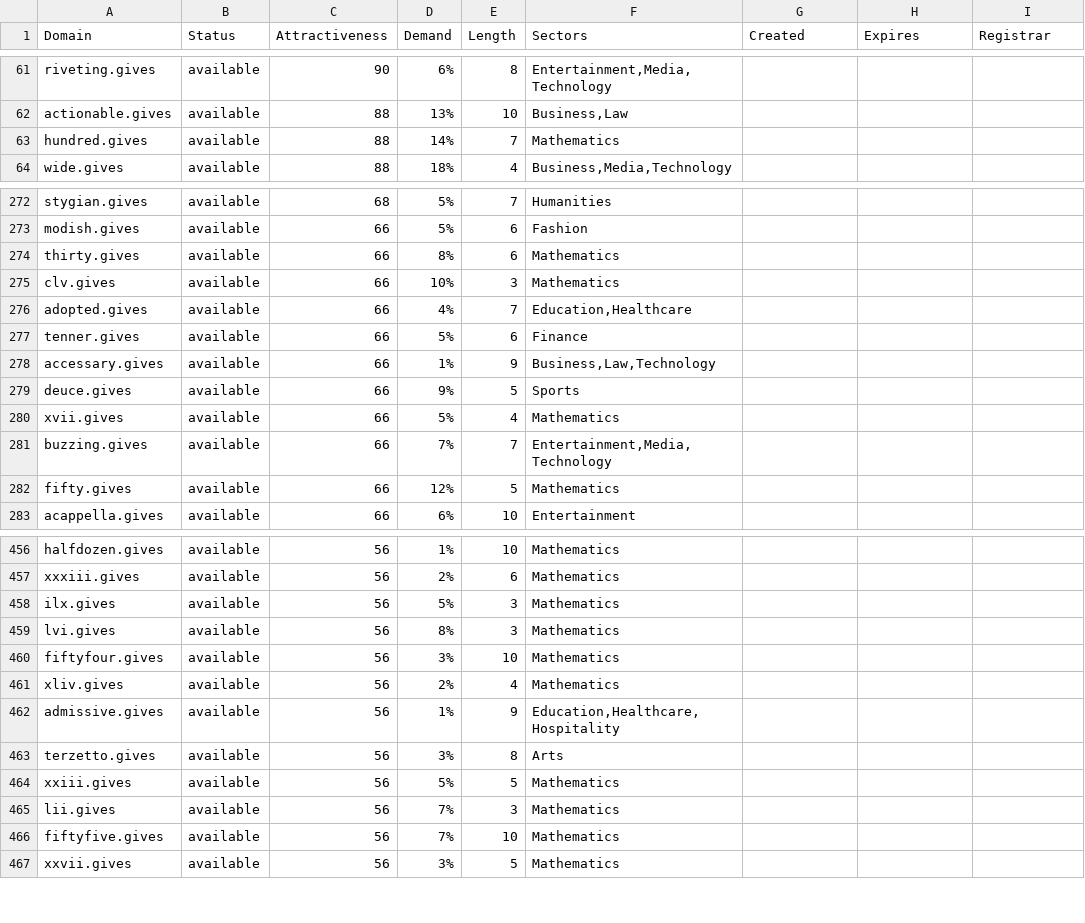
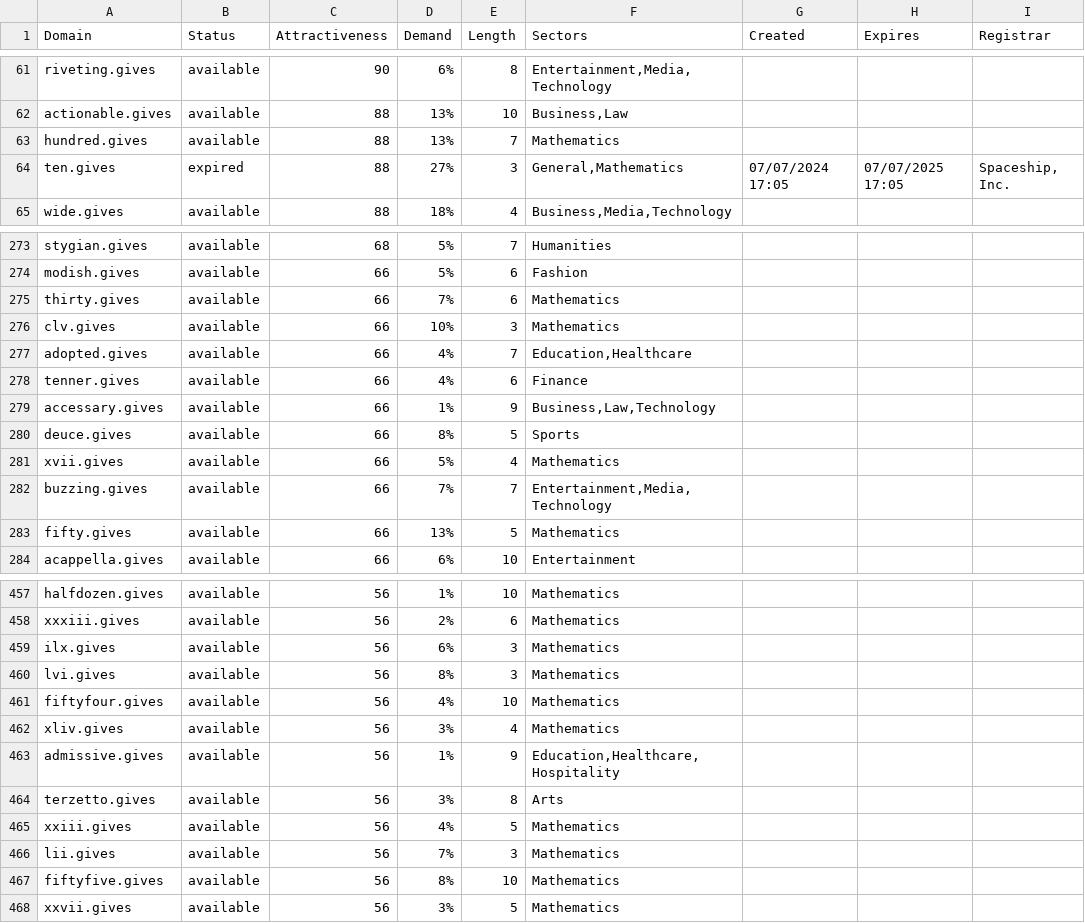
Before and after one commit to UniqueDomains/gives-oneword-domains, a CSV file: gives.csv, drawn as a sheet; only a part is shown, gaps mark what is left out; the diff covers the shown part only.

```diff
--- a/gives.csv
+++ b/gives.csv
@@ -62,3 +62,4 @@ riveting.gives,available,90,6%,8,"Entertainment,Media,Technology",,,
 actionable.gives,available,88,13%,10,"Business,Law",,,
-hundred.gives,available,88,14%,7,Mathematics,,,
+hundred.gives,available,88,13%,7,Mathematics,,,
+ten.gives,expired,88,27%,3,"General,Mathematics",07/07/2024 17:05,07/07/2025 17:05,"Spaceship, Inc."
 wide.gives,available,88,18%,4,"Business,Media,Technology",,,
@@ -273,11 +274,11 @@ stygian.gives,available,68,5%,7,Humanities,,,
 modish.gives,available,66,5%,6,Fashion,,,
-thirty.gives,available,66,8%,6,Mathematics,,,
+thirty.gives,available,66,7%,6,Mathematics,,,
 clv.gives,available,66,10%,3,Mathematics,,,
 adopted.gives,available,66,4%,7,"Education,Healthcare",,,
-tenner.gives,available,66,5%,6,Finance,,,
+tenner.gives,available,66,4%,6,Finance,,,
 accessary.gives,available,66,1%,9,"Business,Law,Technology",,,
-deuce.gives,available,66,9%,5,Sports,,,
+deuce.gives,available,66,8%,5,Sports,,,
 xvii.gives,available,66,5%,4,Mathematics,,,
 buzzing.gives,available,66,7%,7,"Entertainment,Media,Technology",,,
-fifty.gives,available,66,12%,5,Mathematics,,,
+fifty.gives,available,66,13%,5,Mathematics,,,
 acappella.gives,available,66,6%,10,Entertainment,,,
@@ -457,11 +458,11 @@ halfdozen.gives,available,56,1%,10,Mathematics,,,
 xxxiii.gives,available,56,2%,6,Mathematics,,,
-ilx.gives,available,56,5%,3,Mathematics,,,
+ilx.gives,available,56,6%,3,Mathematics,,,
 lvi.gives,available,56,8%,3,Mathematics,,,
-fiftyfour.gives,available,56,3%,10,Mathematics,,,
-xliv.gives,available,56,2%,4,Mathematics,,,
+fiftyfour.gives,available,56,4%,10,Mathematics,,,
+xliv.gives,available,56,3%,4,Mathematics,,,
 admissive.gives,available,56,1%,9,"Education,Healthcare,Hospitality",,,
 terzetto.gives,available,56,3%,8,Arts,,,
-xxiii.gives,available,56,5%,5,Mathematics,,,
+xxiii.gives,available,56,4%,5,Mathematics,,,
 lii.gives,available,56,7%,3,Mathematics,,,
-fiftyfive.gives,available,56,7%,10,Mathematics,,,
+fiftyfive.gives,available,56,8%,10,Mathematics,,,
 xxvii.gives,available,56,3%,5,Mathematics,,,
```
Also changed, not shown: 51 edited cells elsewhere in this file, 2 other files.
